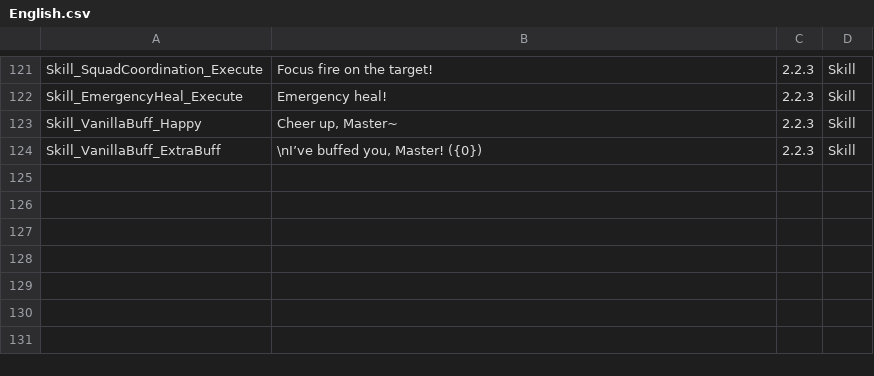
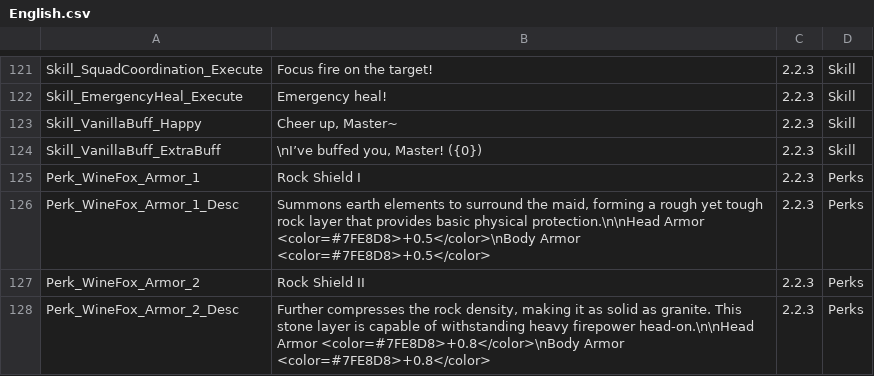
Before and after one commit to LOVEIII486/CombatMaid, a CSV file: Localization/English.csv, drawn as a sheet; only a part is shown, gaps mark what is left out; the diff names each change by its address in the sheet, - before the commit and + after, or states it on an @@ line.

```diff
--- a/Localization/English.csv
+++ b/Localization/English.csv
+row 125: Perk_WineFox_Armor_1 | Rock Shield I | 2.2.3 | Perks
+row 126: Perk_WineFox_Armor_1_Desc | Summons earth elements to surround the maid, forming a rough yet tough rock layer that provides basic physical protection.\n\nHead Armor <color=#7FE8D8>+0.5</color>\nBody Armor <color=#7FE8D8>+0.5</color> | 2.2.3 | Perks
+row 127: Perk_WineFox_Armor_2 | Rock Shield II | 2.2.3 | Perks
+row 128: Perk_WineFox_Armor_2_Desc | Further compresses the rock density, making it as solid as granite. This stone layer is capable of withstanding heavy firepower head-on.\n\nHead Armor <color=#7FE8D8>+0.8</color>\nBody Armor <color=#7FE8D8>+0.8</color> | 2.2.3 | Perks
```
Also changed, not shown: Localization/ChineseSimplified.csv, 2 other files.
